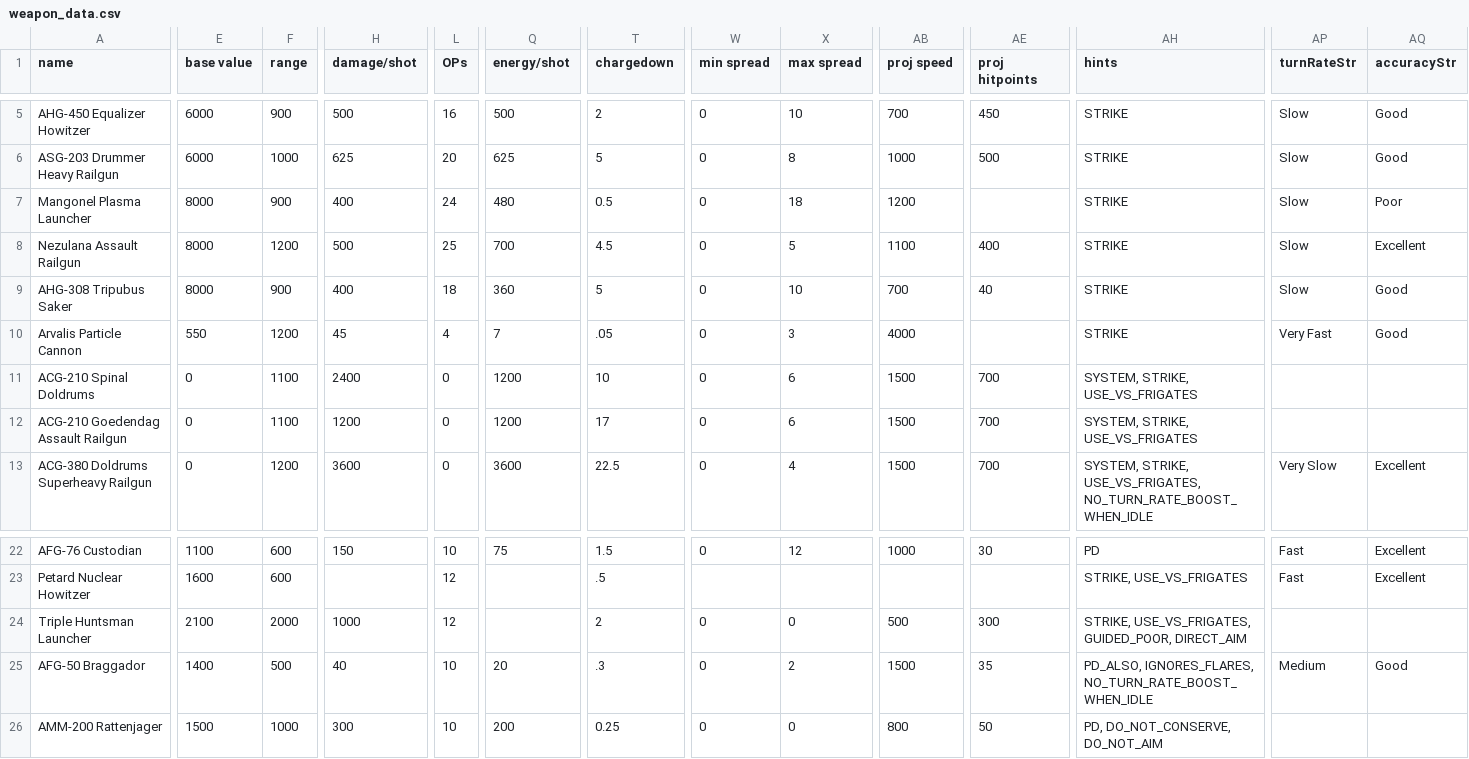
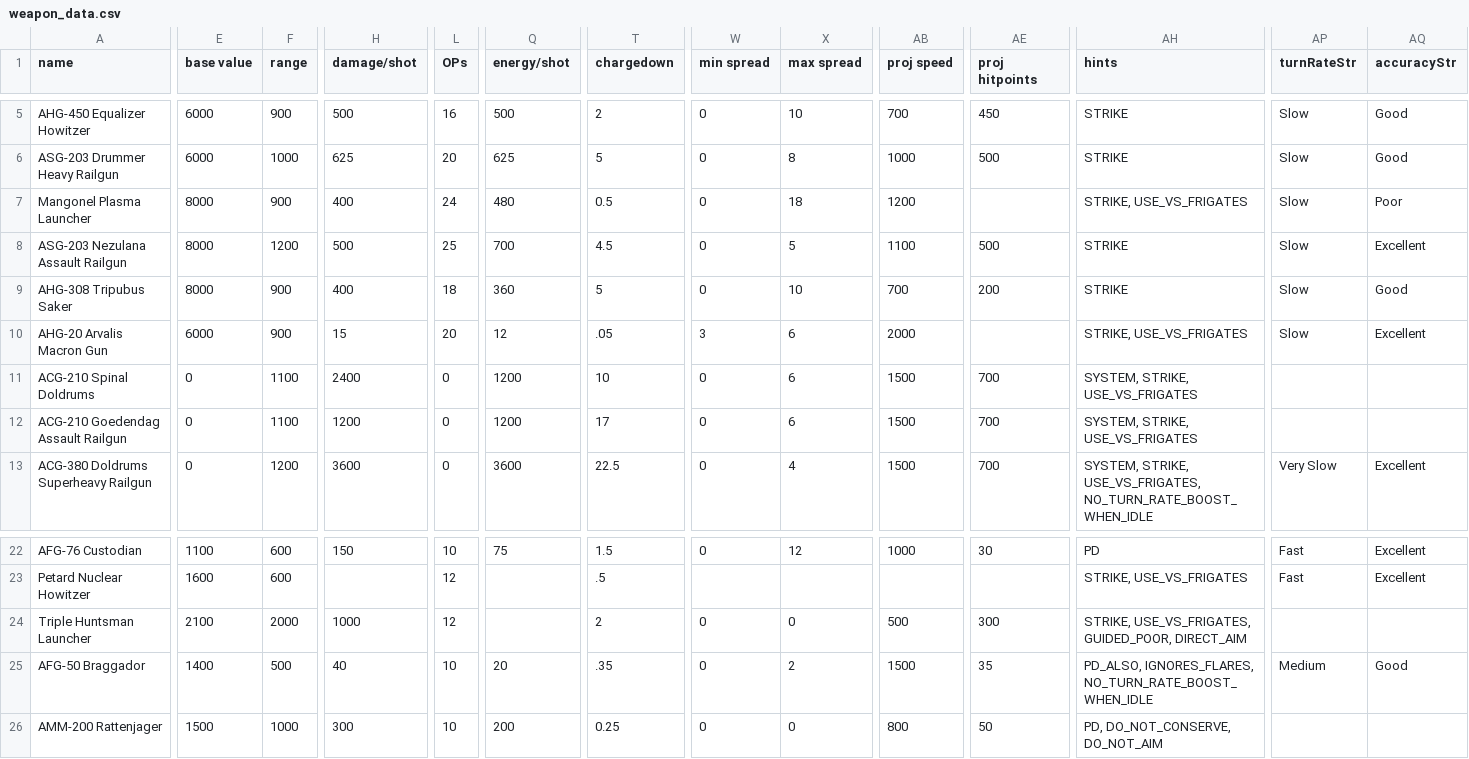
Before and after one commit to masterraven19/Rebel-Rats, a CSV file: data/weapons/weapon_data.csv, drawn as a sheet; only a part is shown, gaps mark what is left out; the diff names each change by its address in the sheet, - before the commit and + after, or states it on an @@ line.

```diff
--- a/data/weapons/weapon_data.csv
+++ b/data/weapons/weapon_data.csv
-AH7 (hints): STRIKE
+AH7 (hints): STRIKE, USE_VS_FRIGATES
-A8 (name): Nezulana Assault Railgun
+A8 (name): ASG-203 Nezulana Assault Railgun
-AE8 (proj hitpoints): 400
+AE8 (proj hitpoints): 500
-AE9 (proj hitpoints): 40
+AE9 (proj hitpoints): 200
-A10 (name): Arvalis Particle Cannon
+A10 (name): AHG-20 Arvalis Macron Gun
-E10 (base value): 550
+E10 (base value): 6000
-F10 (range): 1200
+F10 (range): 900
-H10 (damage/shot): 45
+H10 (damage/shot): 15
-L10 (OPs): 4
+L10 (OPs): 20
-Q10 (energy/shot): 7
+Q10 (energy/shot): 12
-W10 (min spread): 0
+W10 (min spread): 3
-X10 (max spread): 3
+X10 (max spread): 6
-AB10 (proj speed): 4000
+AB10 (proj speed): 2000
-AH10 (hints): STRIKE
+AH10 (hints): STRIKE, USE_VS_FRIGATES
-AP10 (turnRateStr): Very Fast
+AP10 (turnRateStr): Slow
-AQ10 (accuracyStr): Good
+AQ10 (accuracyStr): Excellent
-T25 (chargedown): .3
+T25 (chargedown): .35
```
Also changed, not shown: data/strings/descriptions.csv, 9 other files.
